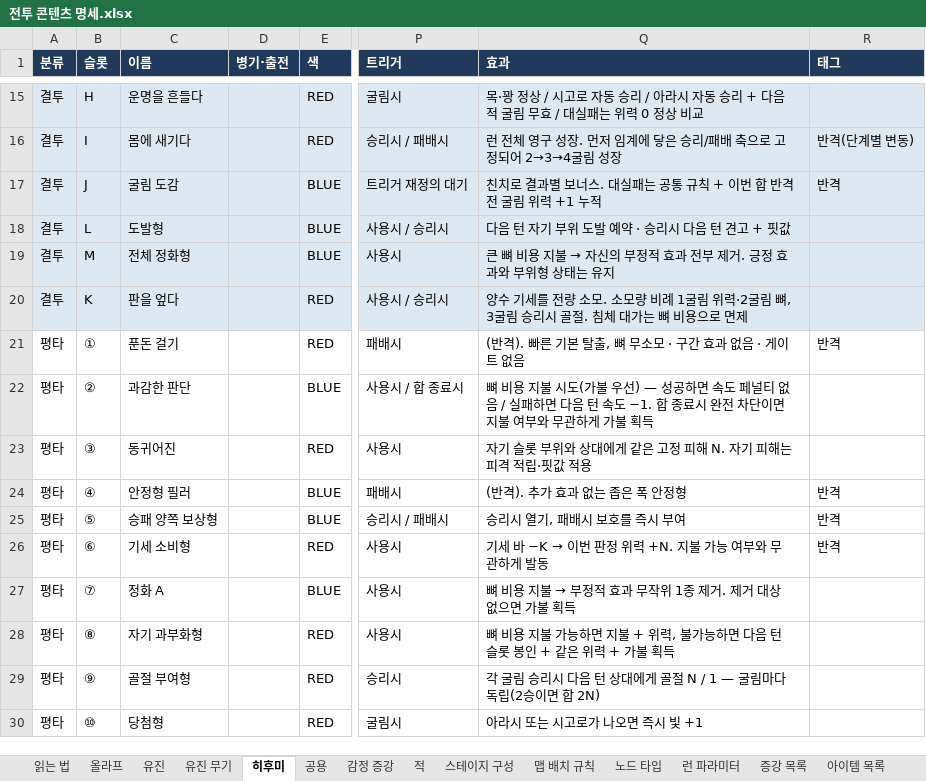
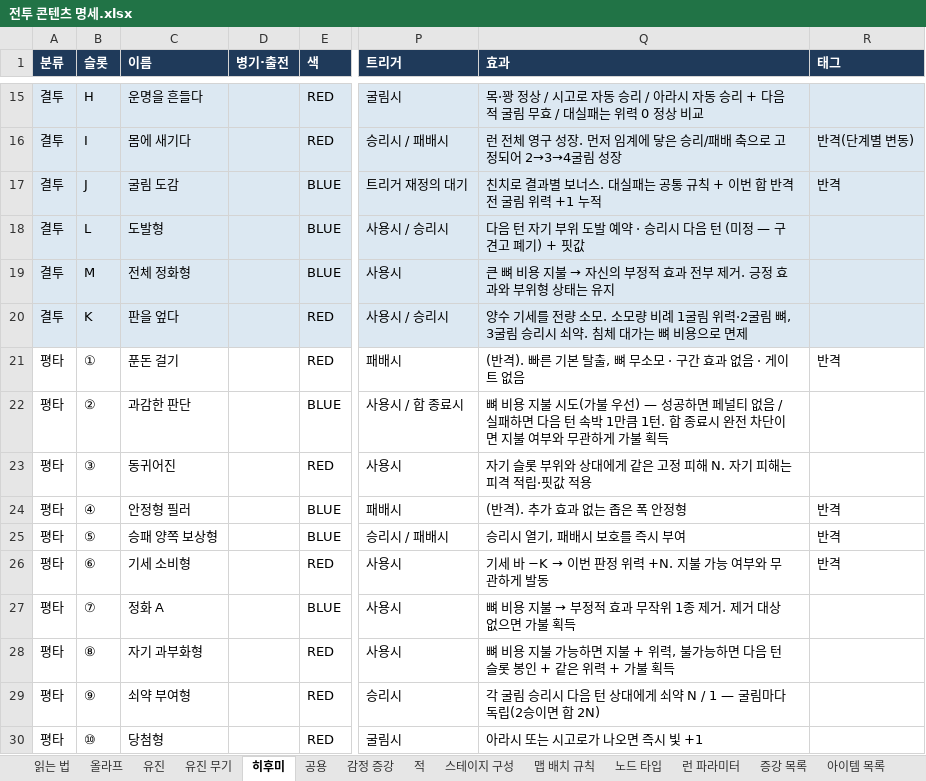
Before and after one commit to Omido-svg/Project-Abyss, an Excel workbook: Docs/전투 콘텐츠 명세.xlsx, sheet 히후미, drawn as a sheet; only a part is shown, gaps mark what is left out; values as stored, in another font and other column widths than the file's, no borders; the diff names each change by its address in the sheet, - before the commit and + after, or states it on an @@ line.

```diff
--- a/Docs/전투 콘텐츠 명세.xlsx (sheet 히후미)
+++ b/Docs/전투 콘텐츠 명세.xlsx (sheet 히후미)
-Q18 (효과): 다음 턴 자기 부위 도발 예약 · 승리시 다음 턴 견고 + 핏값
+Q18 (효과): 다음 턴 자기 부위 도발 예약 · 승리시 다음 턴 (미정 — 구 견고 폐기) + 핏값
-Q20 (효과): …승리시 골절. 침체…
+Q20 (효과): …승리시 쇠약. 침체…
-Q22 (효과): …공하면 속도 페널티 없음 / 실패하면 다음 턴 속도 −1. 합 종료…
+Q22 (효과): …공하면 페널티 없음 / 실패하면 다음 턴 속박 1만큼 1턴. 합 종료…
-C29 (이름): 골절 부여형
+C29 (이름): 쇠약 부여형
-Q29 (효과): …대에게 골절 N / 1…
+Q29 (효과): …대에게 쇠약 N / 1…
```
Also changed, not shown: sheet 공용, sheet 유진, sheet 올라프, 5 other files.
